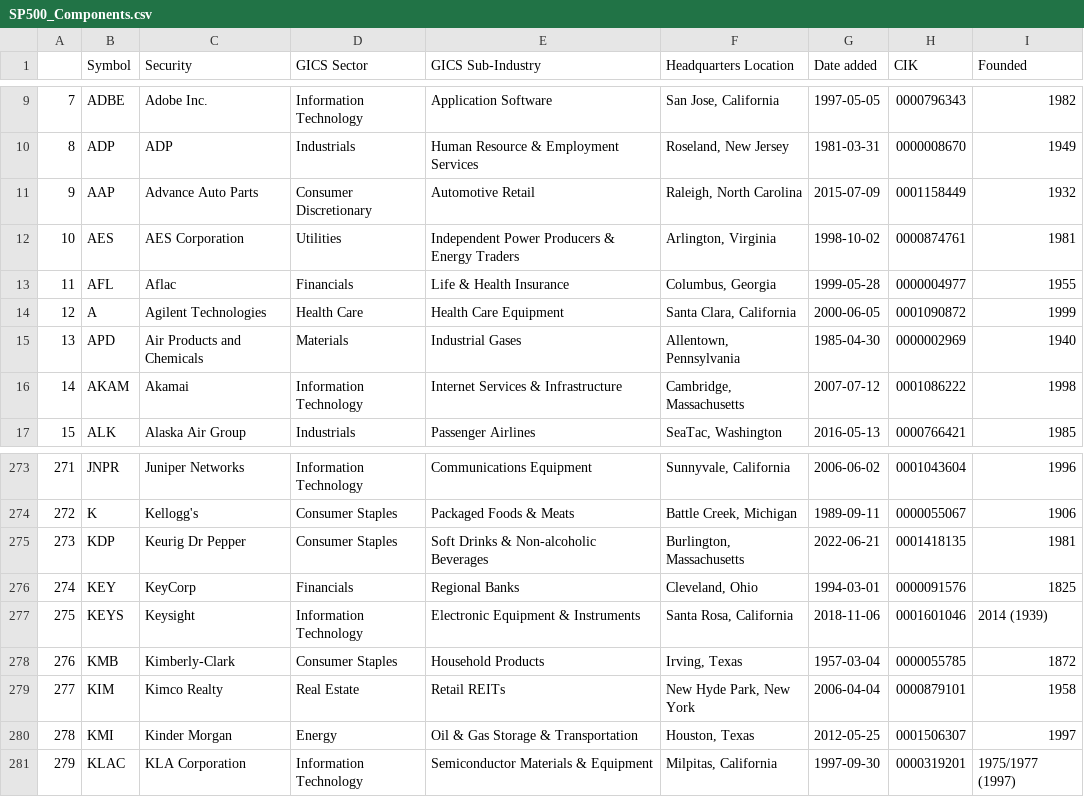
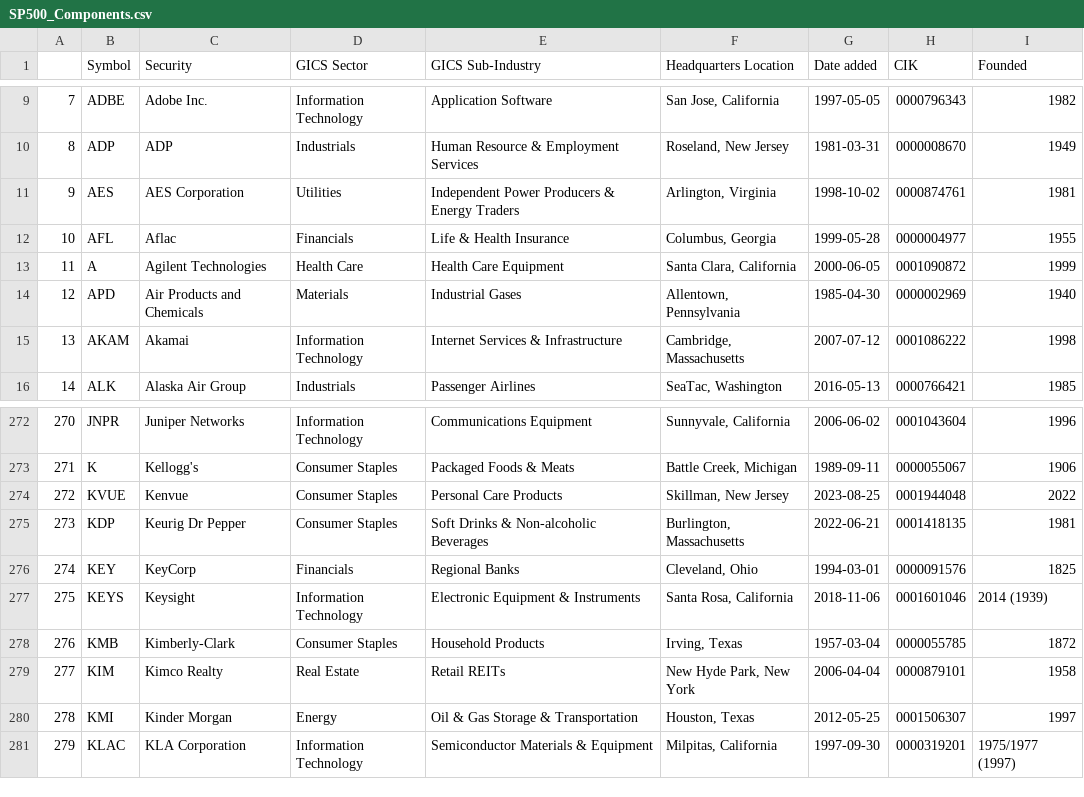
Before and after one commit to vvelicu/s-p500, a CSV file: data/SP500_Components.csv, drawn as a sheet; only a part is shown, gaps mark what is left out; removed rows and columns are numbered as before the commit, all else as after; the diff names each change by its address in the sheet, - before the commit and + after, or states it on an @@ line.

```diff
--- a/data/SP500_Components.csv
+++ b/data/SP500_Components.csv
-row 11: 9 | AAP | Advance Auto Parts | Consumer Discretionary | Automotive Retail | Raleigh, North Carolina | 2015-07-09 | 0001158449 | 1932
@@ column A renumbered between rows 11 and 273 @@
+row 274: 272 | KVUE | Kenvue | Consumer Staples | Personal Care Products | Skillman, New Jersey | 2023-08-25 | 0001944048 | 2022
```
